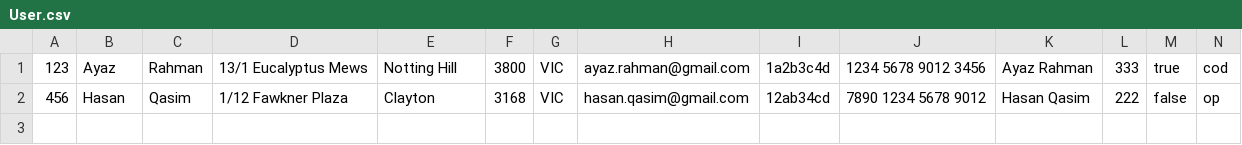
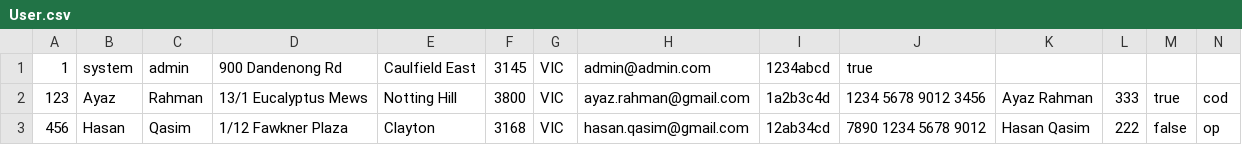
Before and after one commit to AyazRahman/MFV, a CSV file: User.csv, drawn as a sheet; only a part is shown; rows hold the shown columns only; the diff names each change by its address in the sheet, - before the commit and + after, or states it on an @@ line.

Commit message:
Moved Login and Register
Moved Login and Register functionality into  System class

```diff
--- a/User.csv
+++ b/User.csv
+row 1: 1 | system | admin | 900 Dandenong Rd | Caulfield East | 3145 | VIC | admin@admin.com | 1234abcd | true
```
Also changed, not shown: 14 other files.
